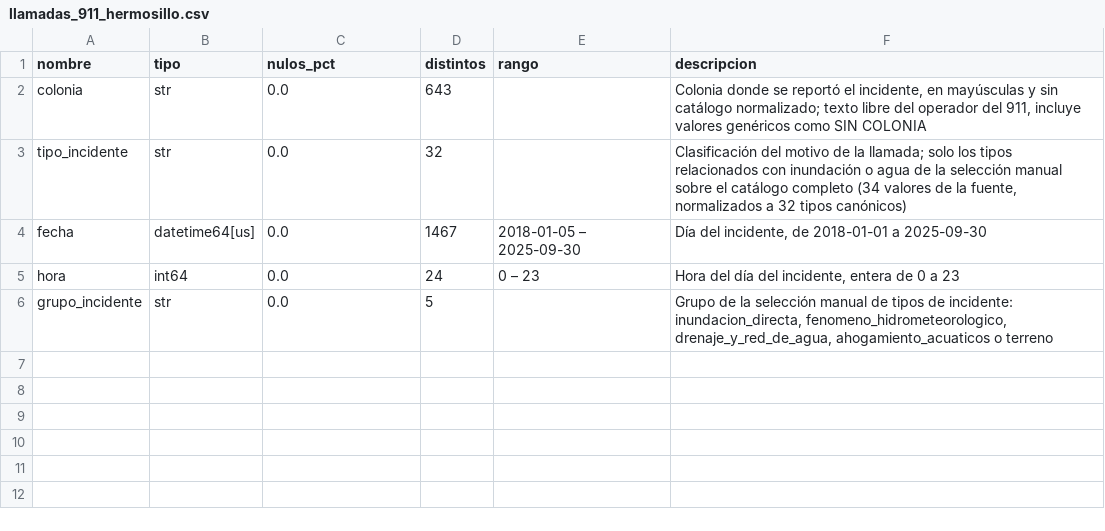
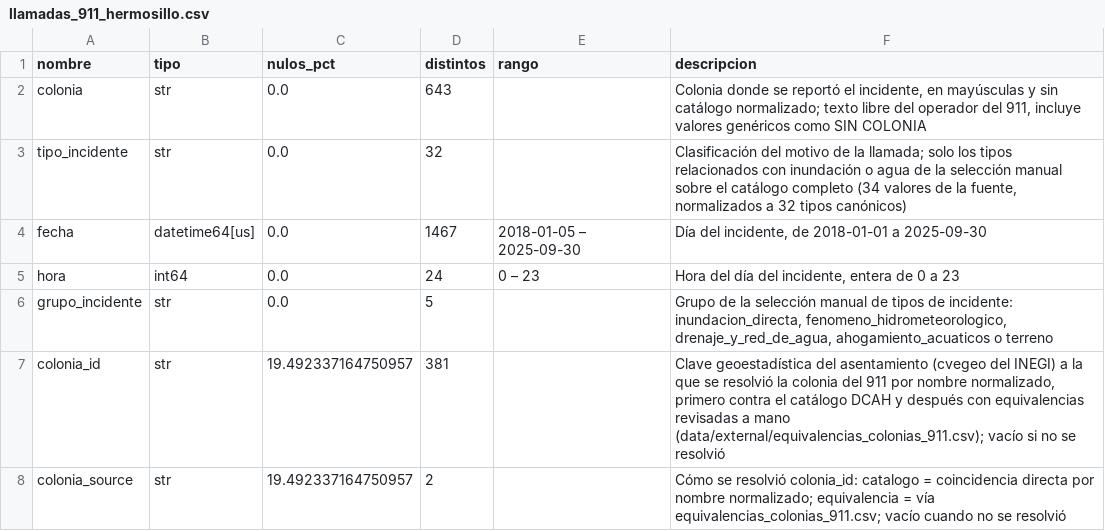
Before and after one commit to Mcd-2026-2-IngC-Team/proyecto-ingenieria-de-caracteristicas, a CSV file: references/llamadas_911_hermosillo.csv, drawn as a sheet.

```diff
--- a/references/llamadas_911_hermosillo.csv
+++ b/references/llamadas_911_hermosillo.csv
@@ -6 +6,3 @@ hora,int64,0.0,24,0 – 23,"Hora del día del incidente, entera de 0 a 23"
 grupo_incidente,str,0.0,5,,"Grupo de la selección manual de tipos de incidente: inundacion_directa, fenomeno_hidrometeorologico, drenaje_y_red_de_agua, ahogamiento_acuaticos o terreno"
+colonia_id,str,19.492337164750957,381,,"Clave geoestadística del asentamiento (cvegeo del INEGI) a la que se resolvió la colonia del 911 por nombre normalizado, primero contra el catálogo DCAH y después con equivalencias revisadas a mano (data/external/equivalencias_colonias_911.csv); vacío si no se resolvió"
+colonia_source,str,19.492337164750957,2,,Cómo se resolvió colonia_id: catalogo = coincidencia directa por nombre normalizado; equivalencia = vía equivalencias_colonias_911.csv; vacío cuando no se resolvió
```
Also changed, not shown: references/baches.csv, 8 other files.
